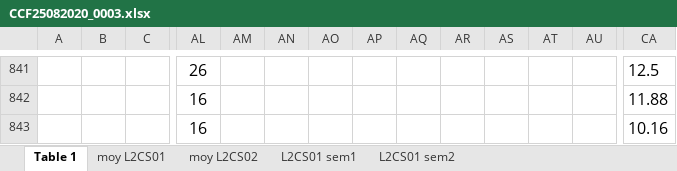
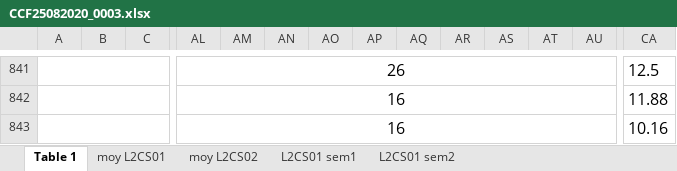
Before and after one commit to Dalenza/data-visualization, an Excel workbook: CCF25082020_0003.xlsx, sheet Table 1, drawn as a sheet; only a part is shown, gaps mark what is left out; values as stored, in another font and other column widths than the file's, no borders; charts and pictures not drawn; the diff covers the shown part only; the diff names each change by its address in the sheet, - before the commit and + after, or states it on an @@ line.

```diff
--- a/CCF25082020_0003.xlsx (sheet Table 1)
+++ b/CCF25082020_0003.xlsx (sheet Table 1)
+A841:C841 merged
+AL841:AU841 merged
+CA841:CJ841 merged
+A842:C842 merged
+AL842:AU842 merged
+CA842:CJ842 merged
+A843:C843 merged
+AL843:AU843 merged
+CA843:CJ843 merged
```
Also changed, not shown: merged cells elsewhere in this sheet, sheet L2CS01 sem2, charts or pictures.
